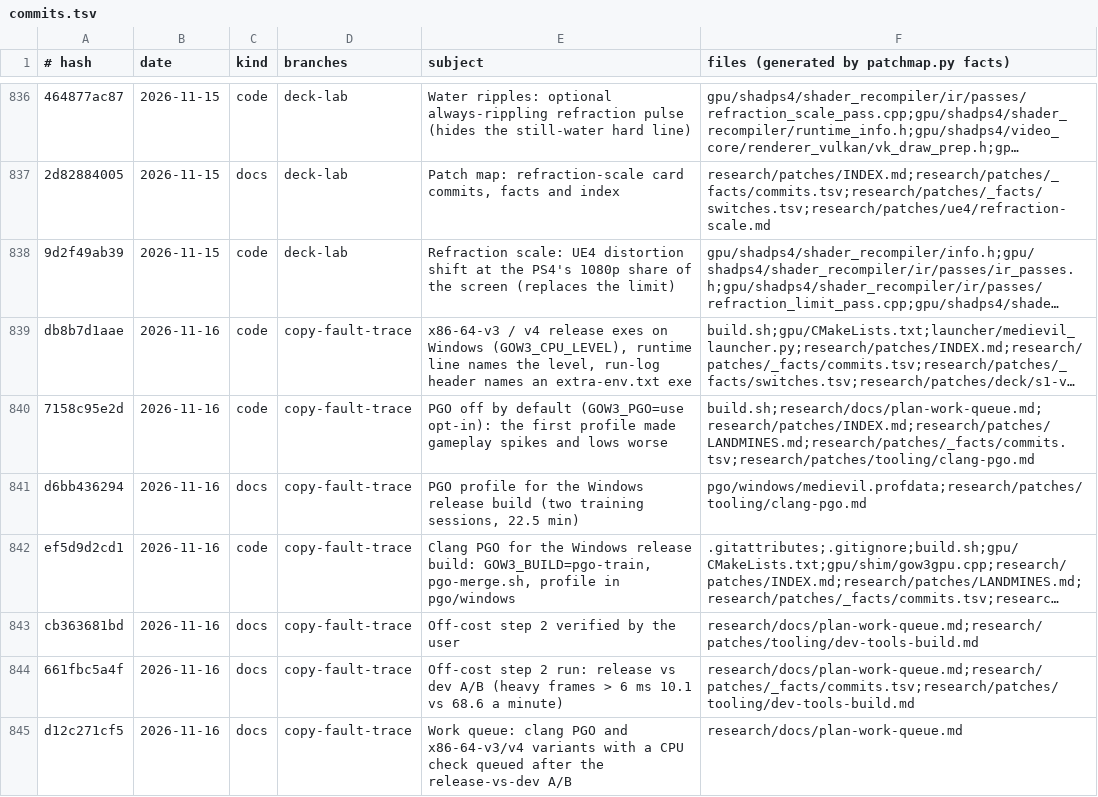
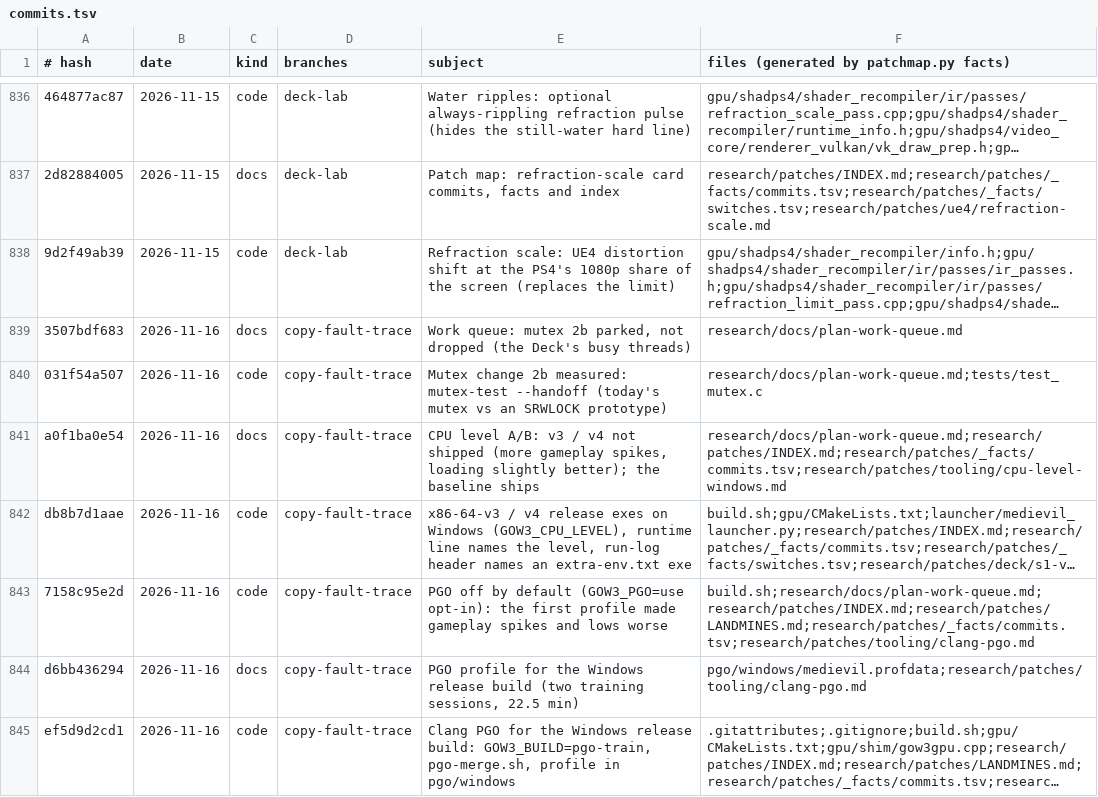
Before and after one commit to BevelTipDrip/medievil_2019_pc_port, a TSV file: research/patches/_facts/commits.tsv, drawn as a sheet; only a part is shown, gaps mark what is left out; the shorter side is filled out with more unchanged rows; long unchanged cells end in …; the diff names each change by its address in the sheet, - before the commit and + after, or states it on an @@ line.

```diff
--- a/research/patches/_facts/commits.tsv
+++ b/research/patches/_facts/commits.tsv
+row 839: 3507bdf683 | 2026-11-16 | docs | copy-fault-trace | Work queue: mutex 2b parked, not dropped (the Deck's busy threads) | research/docs/plan-work-queue.md
+row 840: 031f54a507 | 2026-11-16 | code | copy-fault-trace | Mutex change 2b measured: mutex-test --handoff (today's mutex vs an SRWLOCK prototype) | research/docs/plan-work-queue.md;tests/test_mutex.c
+row 841: a0f1ba0e54 | 2026-11-16 | docs | copy-fault-trace | CPU level A/B: v3 / v4 not shipped (more gameplay spikes, loading slightly better); the baseline ships | research/docs/plan-work-queue.md;research/patches/INDEX.md;research/patches/_facts/commits.tsv;research/patches/tooling/cpu-level-windows.md
```
Also changed, not shown: research/patches/_facts/switches.tsv, 8 other files.
